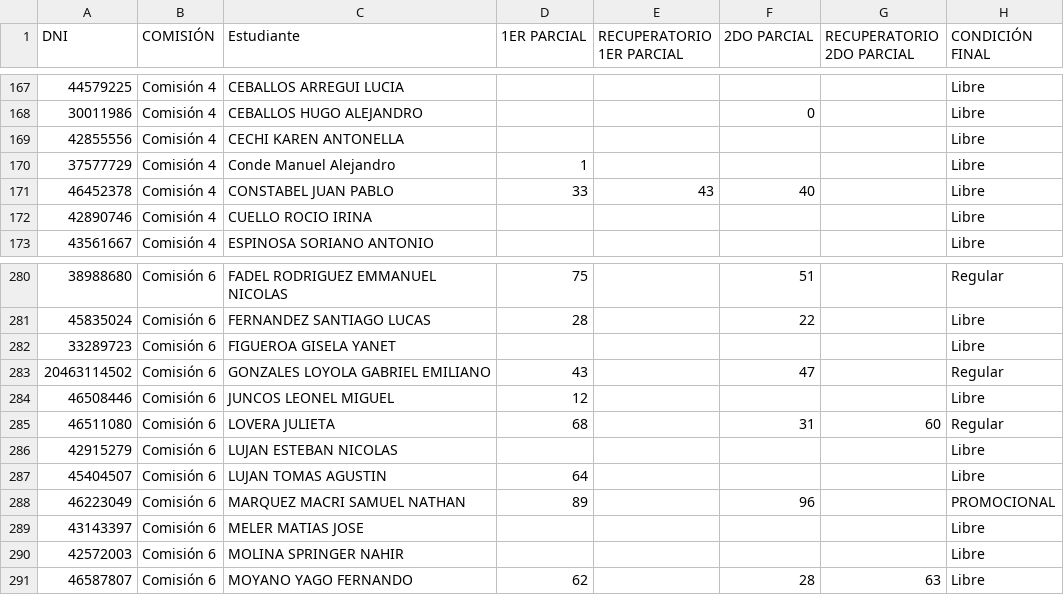
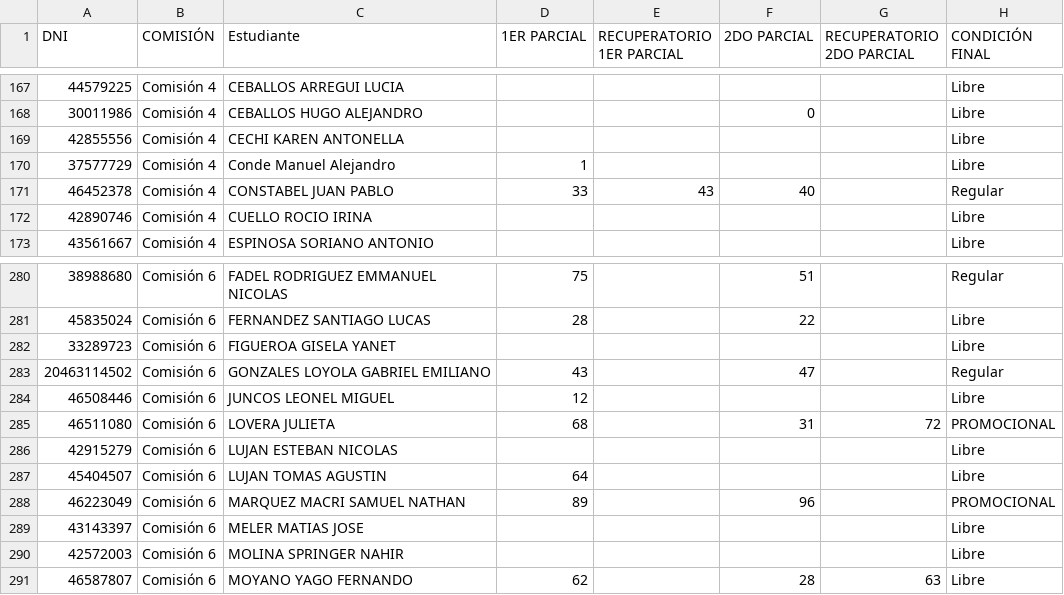
Before and after one commit to eugediazz/ingreso_famaf, a CSV file: 1C_2024/final.csv, drawn as a sheet; only a part is shown, gaps mark what is left out.

Commit message:
Update final.csv consta love

```diff
--- a/1C_2024/final.csv
+++ b/1C_2024/final.csv
@@ -172,3 +172,3 @@ DNI,COMISIÓN,Estudiante,1ER PARCIAL,"RECUPERATORIO
 37577729,Comisión 4,Conde Manuel Alejandro,1,,,,Libre
-46452378,Comisión 4,CONSTABEL JUAN PABLO,33,43,40,,Libre
+46452378,Comisión 4,CONSTABEL JUAN PABLO,33,43,40,,Regular
 42890746,Comisión 4,CUELLO ROCIO IRINA,,,,,Libre
@@ -286,3 +286,3 @@ DNI,COMISIÓN,Estudiante,1ER PARCIAL,"RECUPERATORIO
 46508446,Comisión 6,JUNCOS LEONEL MIGUEL,12,,,,Libre
-46511080,Comisión 6,LOVERA JULIETA,68,,31,60,Regular
+46511080,Comisión 6,LOVERA JULIETA,68,,31,72,PROMOCIONAL
 42915279,Comisión 6,LUJAN ESTEBAN NICOLAS,,,,,Libre
```
